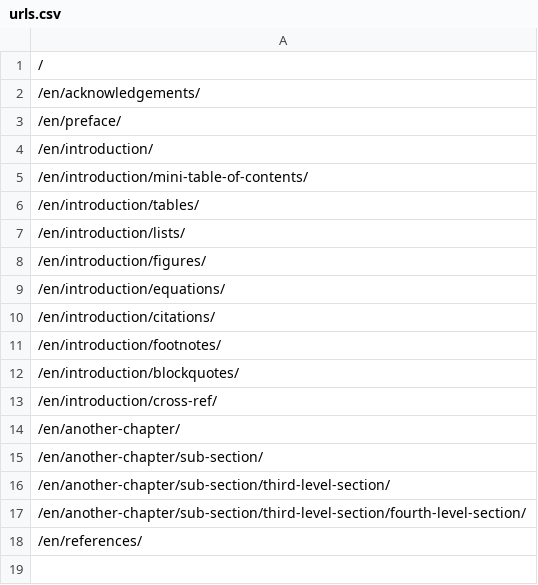
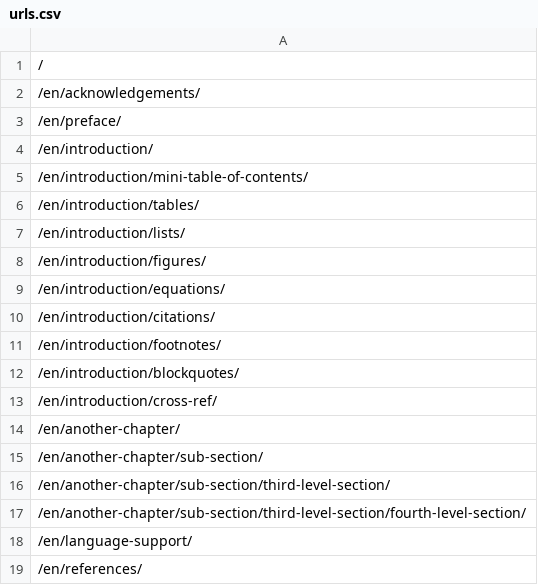
Before and after one commit to open-review-toolkit/open-review-toolkit, a CSV file: en/urls.csv, drawn as a sheet.

```diff
--- a/en/urls.csv
+++ b/en/urls.csv
@@ -17,2 +17,3 @@
 /en/another-chapter/sub-section/third-level-section/fourth-level-section/
+/en/language-support/
 /en/references/
```
Also changed, not shown: 21 other files.
